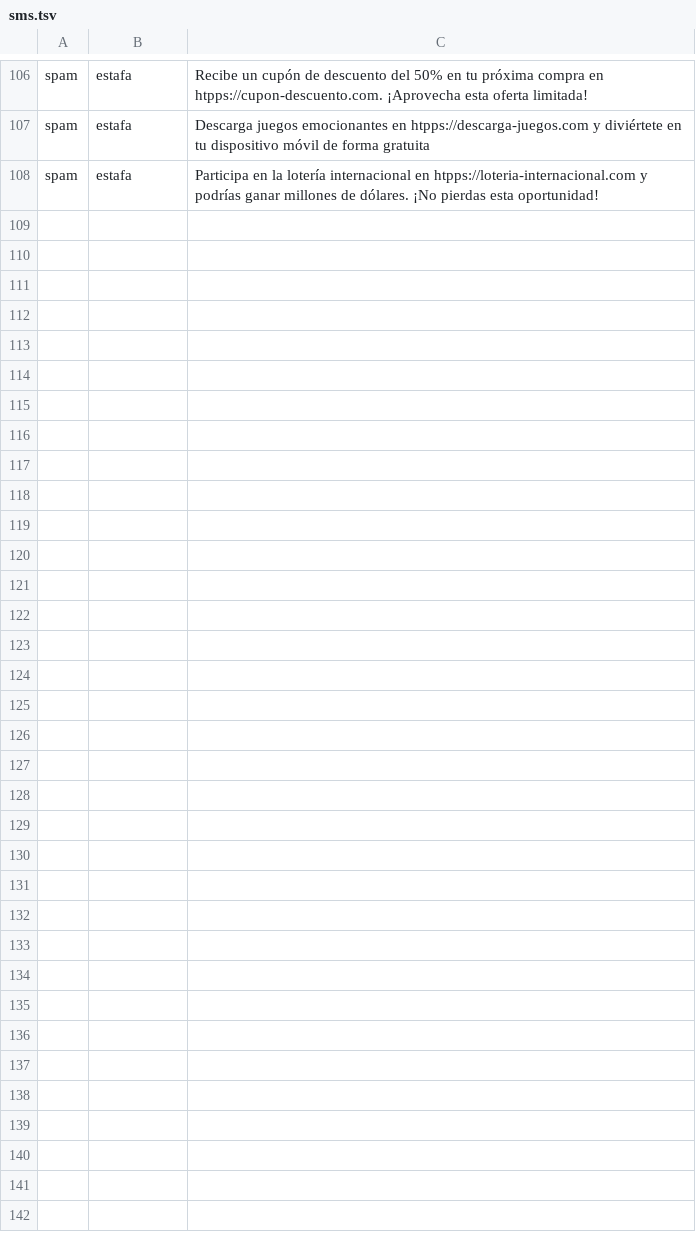
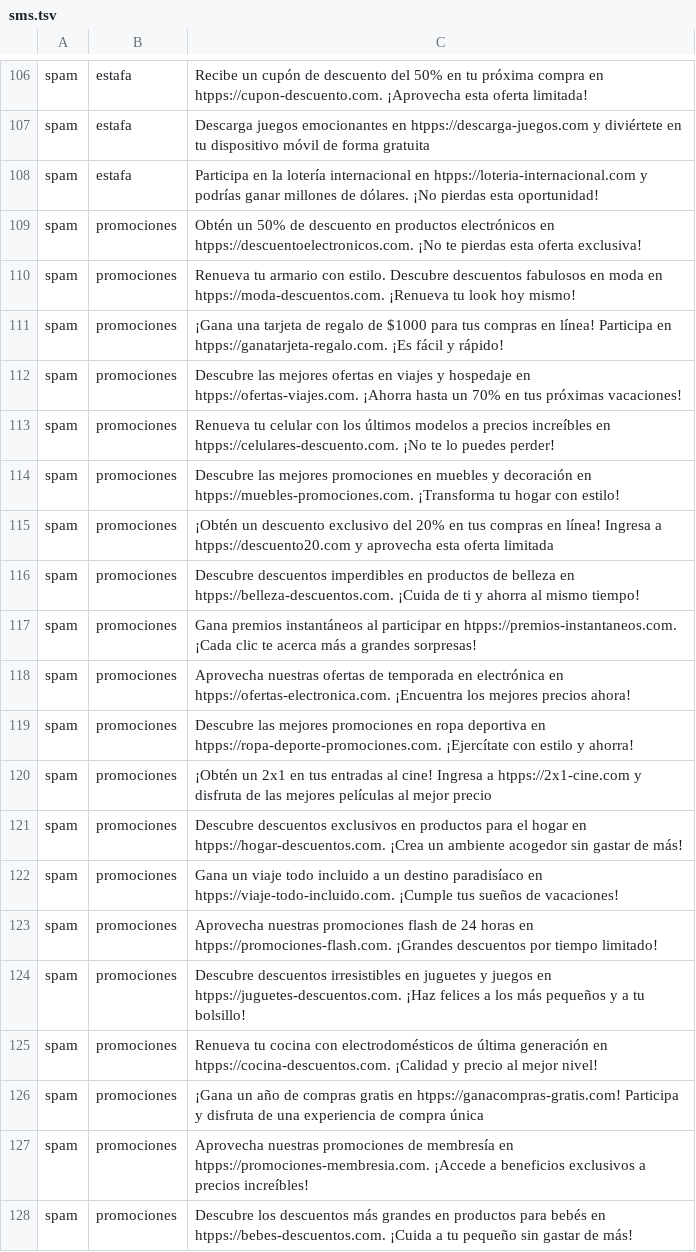
Before and after one commit to Capacoila/AplicacionAntiSpam, a TSV file: sms.tsv, drawn as a sheet; only a part is shown, gaps mark what is left out; the diff covers the shown part only.

Commit message:
Update sms.tsv
estafa

```diff
--- a/sms.tsv
+++ b/sms.tsv
@@ -108 +108,21 @@ spam	estafa	Descarga juegos emocionantes en htpps://descarga-juegos.com y divié
 spam	estafa	Participa en la lotería internacional en htpps://loteria-internacional.com y podrías ganar millones de dólares. ¡No pierdas esta oportunidad!
+spam	promociones	Obtén un 50% de descuento en productos electrónicos en htpps://descuentoelectronicos.com. ¡No te pierdas esta oferta exclusiva!
+spam	promociones	Renueva tu armario con estilo. Descubre descuentos fabulosos en moda en htpps://moda-descuentos.com. ¡Renueva tu look hoy mismo!
+spam	promociones	¡Gana una tarjeta de regalo de $1000 para tus compras en línea! Participa en htpps://ganatarjeta-regalo.com. ¡Es fácil y rápido!
+spam	promociones	Descubre las mejores ofertas en viajes y hospedaje en htpps://ofertas-viajes.com. ¡Ahorra hasta un 70% en tus próximas vacaciones!
+spam	promociones	Renueva tu celular con los últimos modelos a precios increíbles en htpps://celulares-descuento.com. ¡No te lo puedes perder!
+spam	promociones	Descubre las mejores promociones en muebles y decoración en htpps://muebles-promociones.com. ¡Transforma tu hogar con estilo!
+spam	promociones	¡Obtén un descuento exclusivo del 20% en tus compras en línea! Ingresa a htpps://descuento20.com y aprovecha esta oferta limitada
+spam	promociones	Descubre descuentos imperdibles en productos de belleza en htpps://belleza-descuentos.com. ¡Cuida de ti y ahorra al mismo tiempo!
+spam	promociones	Gana premios instantáneos al participar en htpps://premios-instantaneos.com. ¡Cada clic te acerca más a grandes sorpresas!
+spam	promociones	Aprovecha nuestras ofertas de temporada en electrónica en htpps://ofertas-electronica.com. ¡Encuentra los mejores precios ahora!
+spam	promociones	Descubre las mejores promociones en ropa deportiva en htpps://ropa-deporte-promociones.com. ¡Ejercítate con estilo y ahorra!
+spam	promociones	¡Obtén un 2x1 en tus entradas al cine! Ingresa a htpps://2x1-cine.com y disfruta de las mejores películas al mejor precio
+spam	promociones	Descubre descuentos exclusivos en productos para el hogar en htpps://hogar-descuentos.com. ¡Crea un ambiente acogedor sin gastar de más!
+spam	promociones	Gana un viaje todo incluido a un destino paradisíaco en htpps://viaje-todo-incluido.com. ¡Cumple tus sueños de vacaciones!
+spam	promociones	Aprovecha nuestras promociones flash de 24 horas en htpps://promociones-flash.com. ¡Grandes descuentos por tiempo limitado!
+spam	promociones	Descubre descuentos irresistibles en juguetes y juegos en htpps://juguetes-descuentos.com. ¡Haz felices a los más pequeños y a tu bolsillo!
+spam	promociones	Renueva tu cocina con electrodomésticos de última generación en htpps://cocina-descuentos.com. ¡Calidad y precio al mejor nivel!
+spam	promociones	¡Gana un año de compras gratis en htpps://ganacompras-gratis.com! Participa y disfruta de una experiencia de compra única
+spam	promociones	Aprovecha nuestras promociones de membresía en htpps://promociones-membresia.com. ¡Accede a beneficios exclusivos a precios increíbles!
+spam	promociones	Descubre los descuentos más grandes en productos para bebés en htpps://bebes-descuentos.com. ¡Cuida a tu pequeño sin gastar de más!
```
Also changed, not shown: 20 added rows elsewhere in this file.
